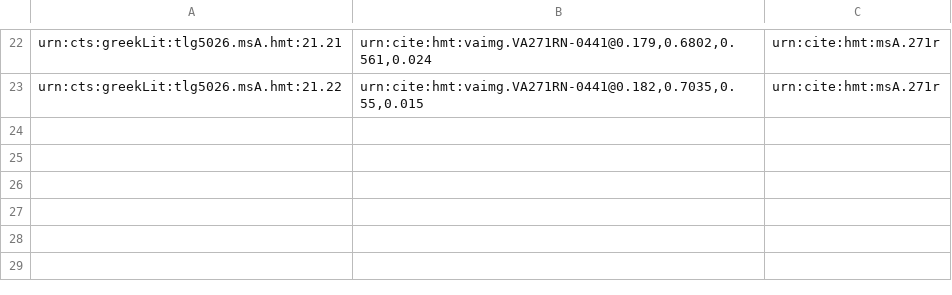
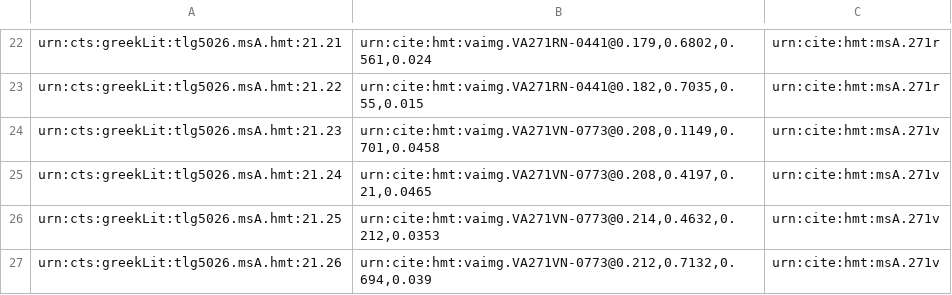
Before and after one commit to cjschu17/hcil-20, a CSV file: collections/venA-mainScholia.csv, drawn as a sheet; only a part is shown, gaps mark what is left out; the diff names each change by its address in the sheet, - before the commit and + after, or states it on an @@ line.

Commit message:
Update venA-mainScholia.csv

```diff
--- a/collections/venA-mainScholia.csv
+++ b/collections/venA-mainScholia.csv
+row 24: urn:cts:greekLit:tlg5026.msA.hmt:21.23 | urn:cite:hmt:vaimg.VA271VN-0773@0.208,0.1149,0.701,0.0458 | urn:cite:hmt:msA.271v
+row 25: urn:cts:greekLit:tlg5026.msA.hmt:21.24 | urn:cite:hmt:vaimg.VA271VN-0773@0.208,0.4197,0.21,0.0465 | urn:cite:hmt:msA.271v
+row 26: urn:cts:greekLit:tlg5026.msA.hmt:21.25 | urn:cite:hmt:vaimg.VA271VN-0773@0.214,0.4632,0.212,0.0353 | urn:cite:hmt:msA.271v
+row 27: urn:cts:greekLit:tlg5026.msA.hmt:21.26 | urn:cite:hmt:vaimg.VA271VN-0773@0.212,0.7132,0.694,0.039 | urn:cite:hmt:msA.271v
```
